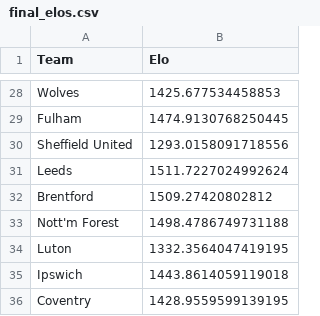
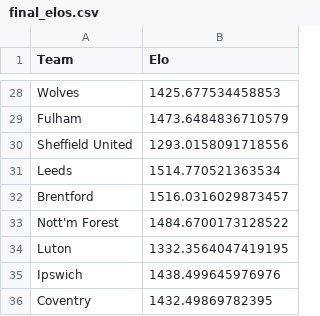
Before and after one commit to kiganyamburu/EPL-Season-Predictor, a CSV file: data/processed/final_elos.csv, drawn as a sheet; only a part is shown, gaps mark what is left out; the diff covers the shown part only; the diff names each change by its address in the sheet, - before the commit and + after, or states it on an @@ line.

```diff
--- a/data/processed/final_elos.csv
+++ b/data/processed/final_elos.csv
-B29 (Elo): 1474.9130768250445
+B29 (Elo): 1473.6484836710579
-B31 (Elo): 1511.7227024992624
+B31 (Elo): 1514.770521363534
-B32 (Elo): 1509.27420802812
+B32 (Elo): 1516.0316029873457
-B33 (Elo): 1498.4786749731188
+B33 (Elo): 1484.6700173128522
-B35 (Elo): 1443.8614059119018
+B35 (Elo): 1438.499645976976
-B36 (Elo): 1428.9559599139195
+B36 (Elo): 1432.49869782395
```
Also changed, not shown: 1 added row, 1 removed row and 14 edited cells elsewhere in this file, data/processed/historical_results.csv, data/processed/matches_with_features.csv, 10 other files.
